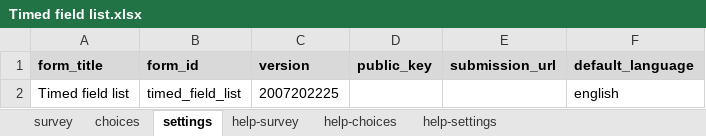
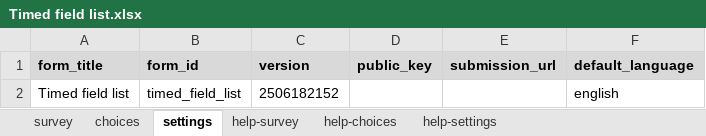
Before and after one commit to surveycto/timed-field-list, an Excel workbook: extras/sample-form/Timed field list.xlsx, sheet settings, drawn as a sheet; values as stored, in another font and other column widths than the file's, no borders; the diff names each change by its address in the sheet, - before the commit and + after, or states it on an @@ line.

```diff
--- a/extras/sample-form/Timed field list.xlsx (sheet settings)
+++ b/extras/sample-form/Timed field list.xlsx (sheet settings)
-C2 (version): 2007202225
+C2 (version): 2506182152
```
Also changed, not shown: 8 other files.
